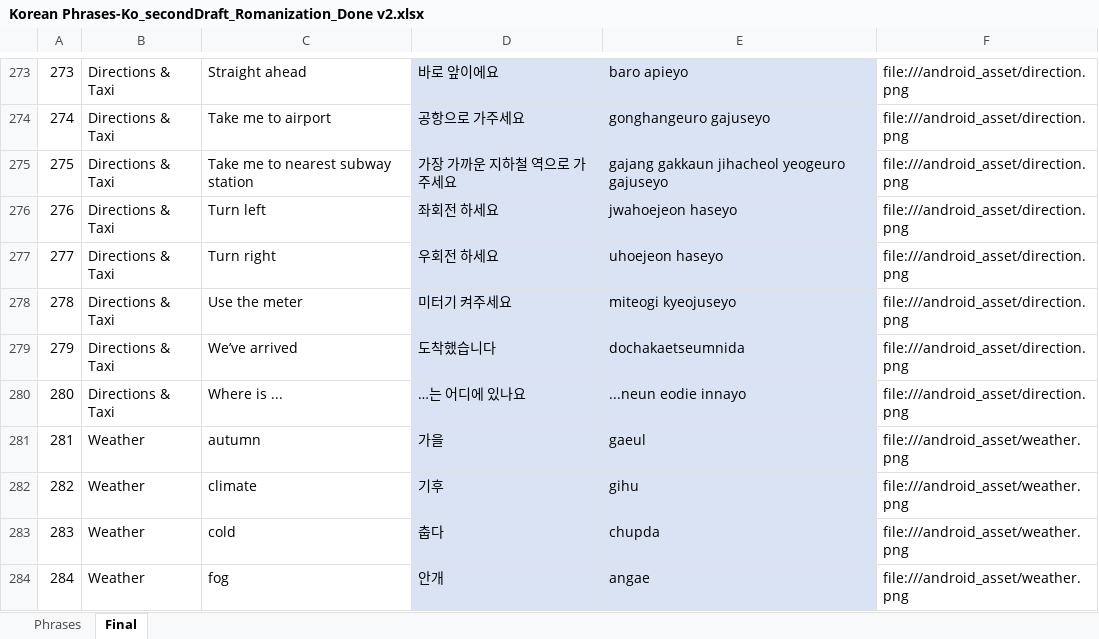
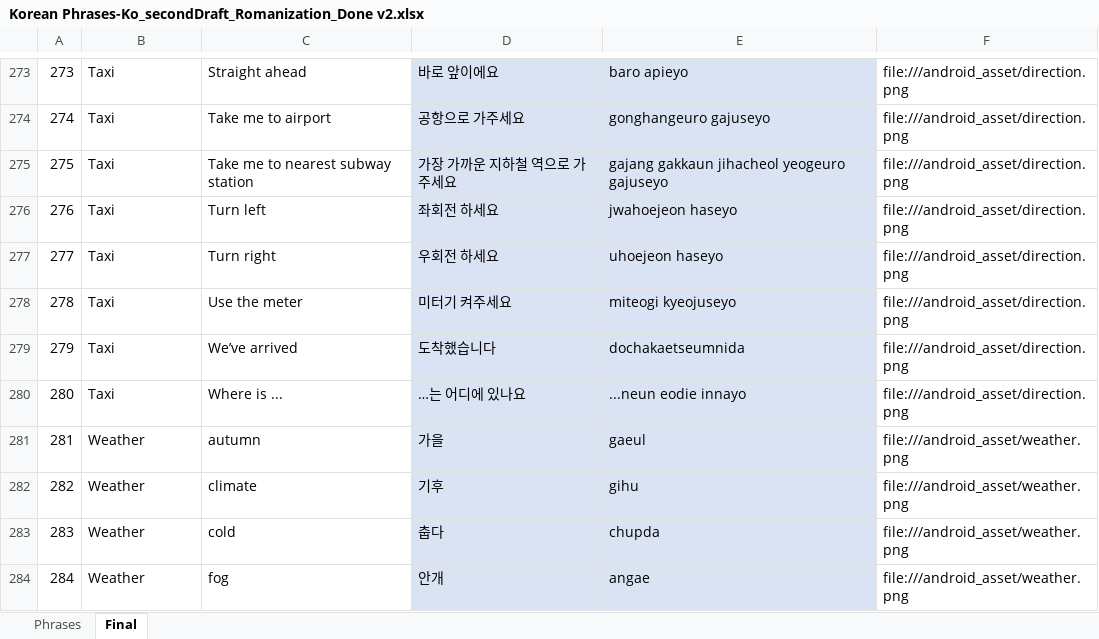
Before and after one commit to dannyko22/KoreanEnglishTravelHandbook, an Excel workbook: app/src/main/assets/Korean Phrases-Ko_secondDraft_Romanization_Done v2.xlsx, sheet Final, drawn as a sheet; only a part is shown, gaps mark what is left out; values as stored, in another font and other column widths than the file's, no borders; the diff covers the shown part only; the diff names each change by its address in the sheet, - before the commit and + after, or states it on an @@ line.

```diff
--- a/app/src/main/assets/Korean Phrases-Ko_secondDraft_Romanization_Done v2.xlsx (sheet Final)
+++ b/app/src/main/assets/Korean Phrases-Ko_secondDraft_Romanization_Done v2.xlsx (sheet Final)
-B273:B280: Directions & Taxi
+B273:B280: Taxi
```
Also changed, not shown: 56 edited cells elsewhere in this sheet, 6 other files.
